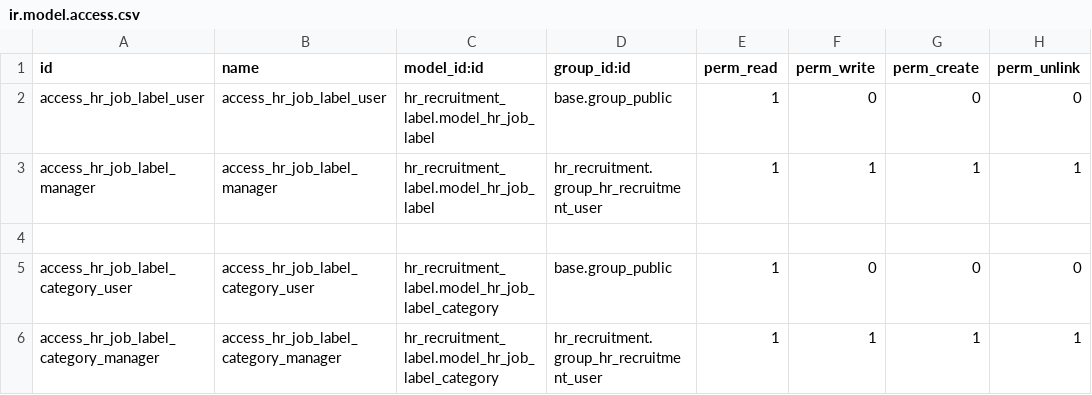
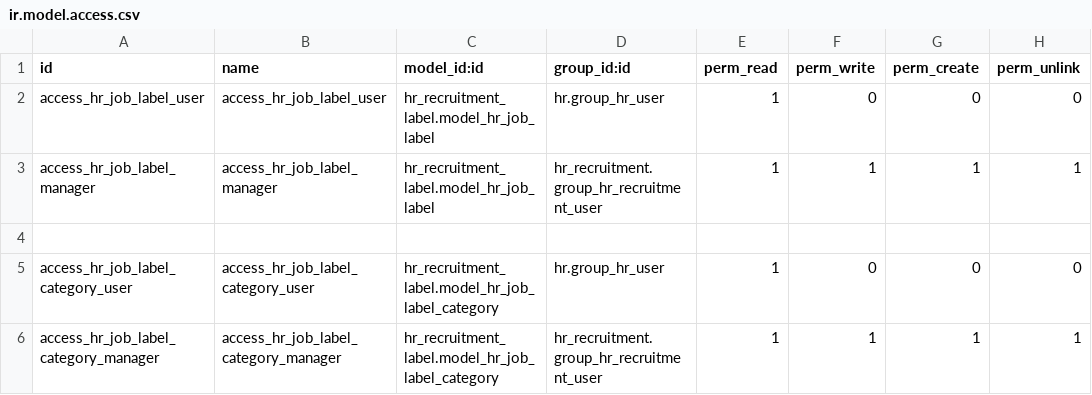
Before and after one commit to onesteinbv/addons-generic, a CSV file: hr_recruitment_label/security/ir.model.access.csv, drawn as a sheet.

```diff
--- a/hr_recruitment_label/security/ir.model.access.csv
+++ b/hr_recruitment_label/security/ir.model.access.csv
@@ -1,6 +1,6 @@
 id,name,model_id:id,group_id:id,perm_read,perm_write,perm_create,perm_unlink
-access_hr_job_label_user,access_hr_job_label_user,hr_recruitment_label.model_hr_job_label,base.group_public,1,0,0,0
+access_hr_job_label_user,access_hr_job_label_user,hr_recruitment_label.model_hr_job_label,hr.group_hr_user,1,0,0,0
 access_hr_job_label_manager,access_hr_job_label_manager,hr_recruitment_label.model_hr_job_label,hr_recruitment.group_hr_recruitment_user,1,1,1,1
 
-access_hr_job_label_category_user,access_hr_job_label_category_user,hr_recruitment_label.model_hr_job_label_category,base.group_public,1,0,0,0
+access_hr_job_label_category_user,access_hr_job_label_category_user,hr_recruitment_label.model_hr_job_label_category,hr.group_hr_user,1,0,0,0
 access_hr_job_label_category_manager,access_hr_job_label_category_manager,hr_recruitment_label.model_hr_job_label_category,hr_recruitment.group_hr_recruitment_user,1,1,1,1
```
Also changed, not shown: 16 other files.
